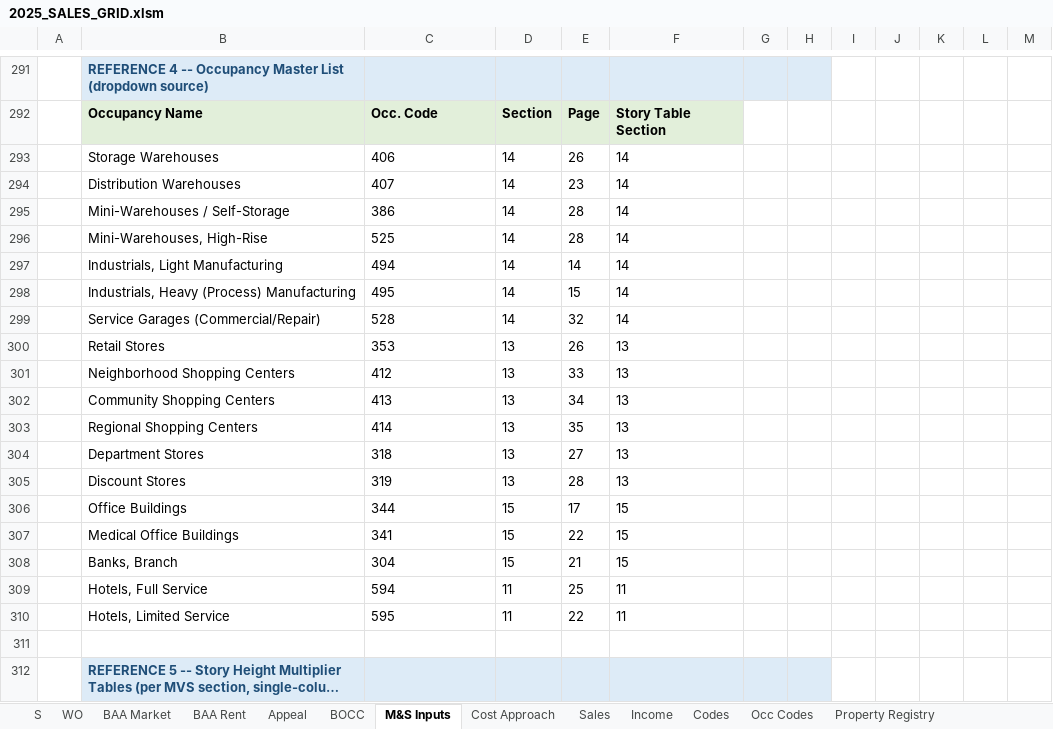
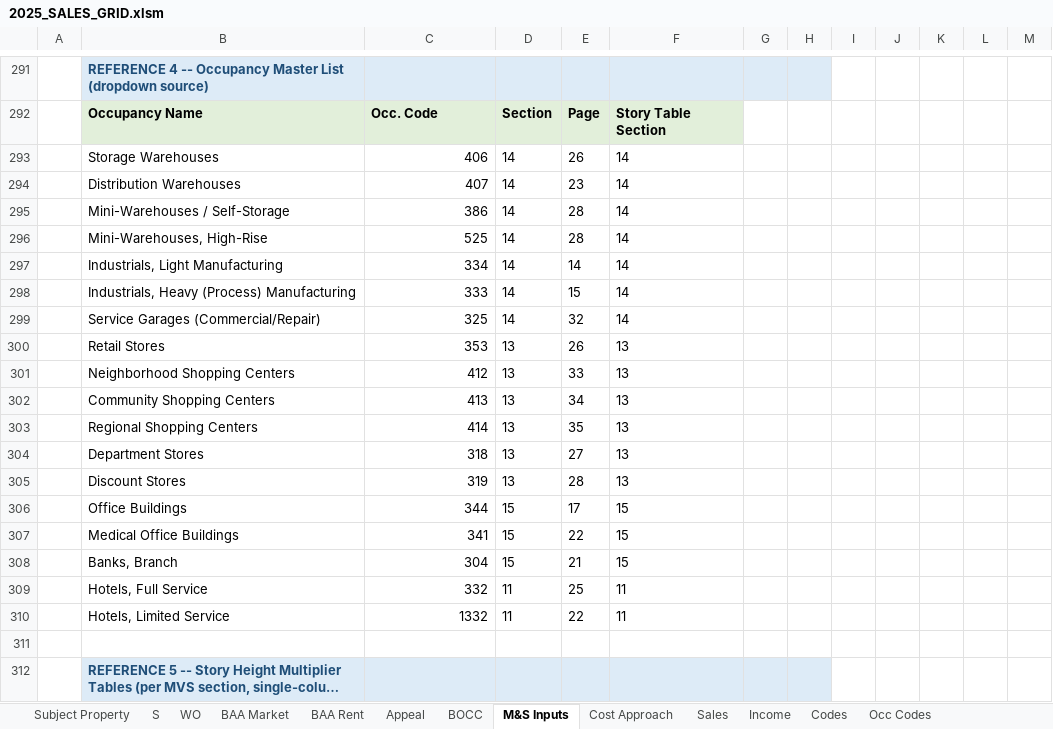
Before and after one commit to shaqnd/Workbook-Optimization-, an Excel workbook: 2025_SALES_GRID.xlsm, sheet M&S Inputs, drawn as a sheet; only a part is shown, gaps mark what is left out; long unchanged cells end in …; values as stored, in another font and other column widths than the file's, no borders; the diff names each change by its address in the sheet, - before the commit and + after, or states it on an @@ line.

```diff
--- a/2025_SALES_GRID.xlsm (sheet M&S Inputs)
+++ b/2025_SALES_GRID.xlsm (sheet M&S Inputs)
+sheet tab: Subject Property
-C293:C296 alignment: left
+C293:C296 alignment: right
-C297: 494
+C297: 334
-C298: 495
+C298: 333
-C299: 528
+C299: 325
-C300:C308 alignment: left
+C300:C308 alignment: right
-C309: 594
+C309: 332
-C310: 595
+C310: 1332
```
Also changed, not shown: sheet Sales, sheet WO, sheet Expense Database, sheet Cost Approach.
